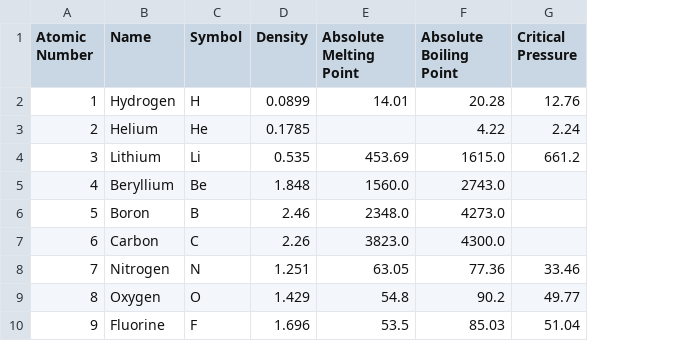
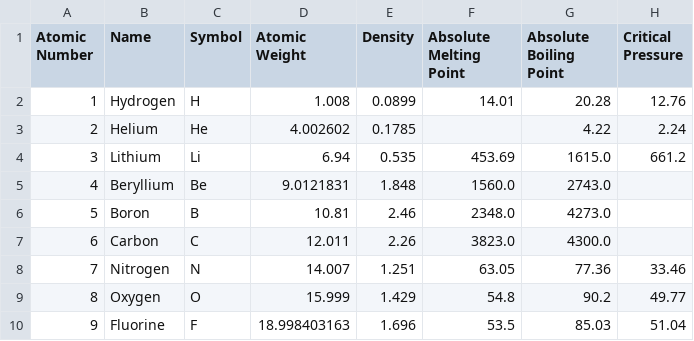
Before and after one commit to Riccardoalfieri2003/superconduttori, a CSV file: data/refinedData/elements.csv, drawn as a sheet; only a part is shown; the diff names each change by its address in the sheet, - before the commit and + after, or states it on an @@ line.

```diff
--- a/data/refinedData/elements.csv
+++ b/data/refinedData/elements.csv
+column D (Atomic Weight), rows 2-10: 1.008 | 4.002602 | 6.94 | 9.0121831 | 10.81 | 12.011 | 14.007 | 15.999 | 18.998403163
```
Also changed, not shown: 5 other files.
